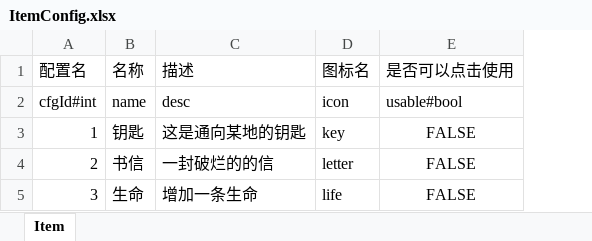
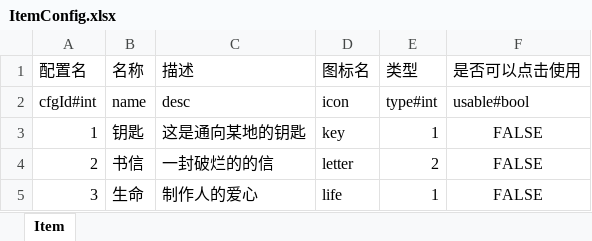
Before and after one commit to AisenQinjia/DarkestMoment, an Excel workbook: excel2json/excel/ItemConfig.xlsx, sheet Item, drawn as a sheet; values as stored, in another font and other column widths than the file's, no borders; the diff names each change by its address in the sheet, - before the commit and + after, or states it on an @@ line.

```diff
--- a/excel2json/excel/ItemConfig.xlsx (sheet Item)
+++ b/excel2json/excel/ItemConfig.xlsx (sheet Item)
+column E (类型), rows 2-5: type#int | 1 | 2 | 1
-C5 (描述): 增加一条生命
+C5 (描述): 制作人的爱心
```
Also changed, not shown: 8 other files.
